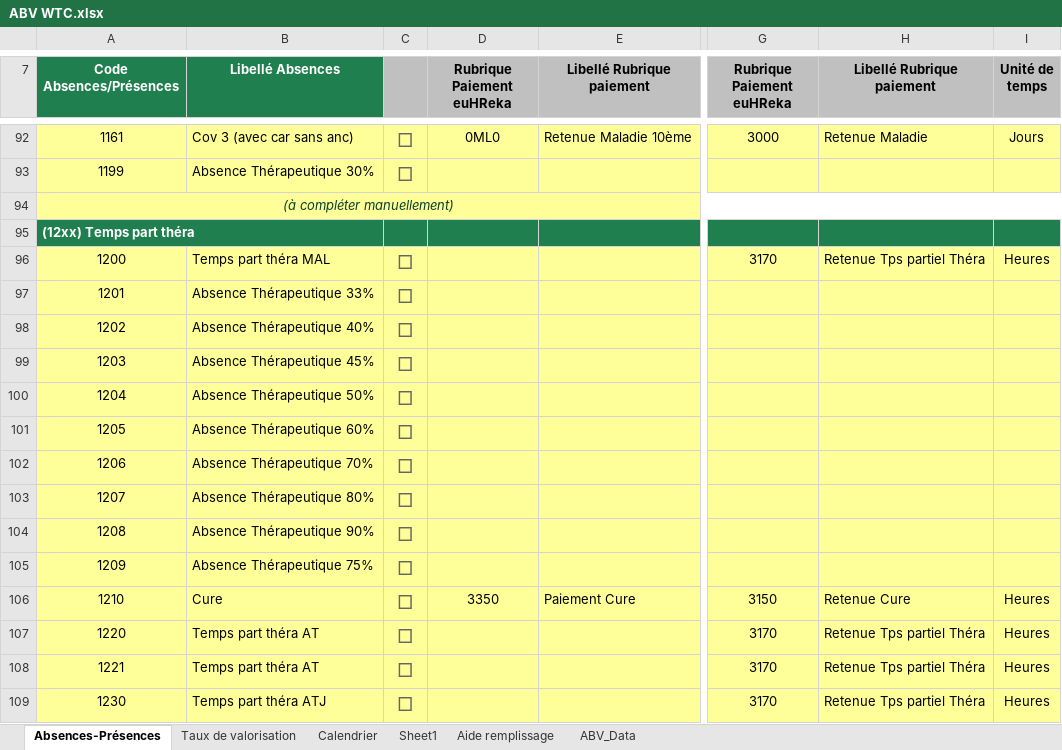
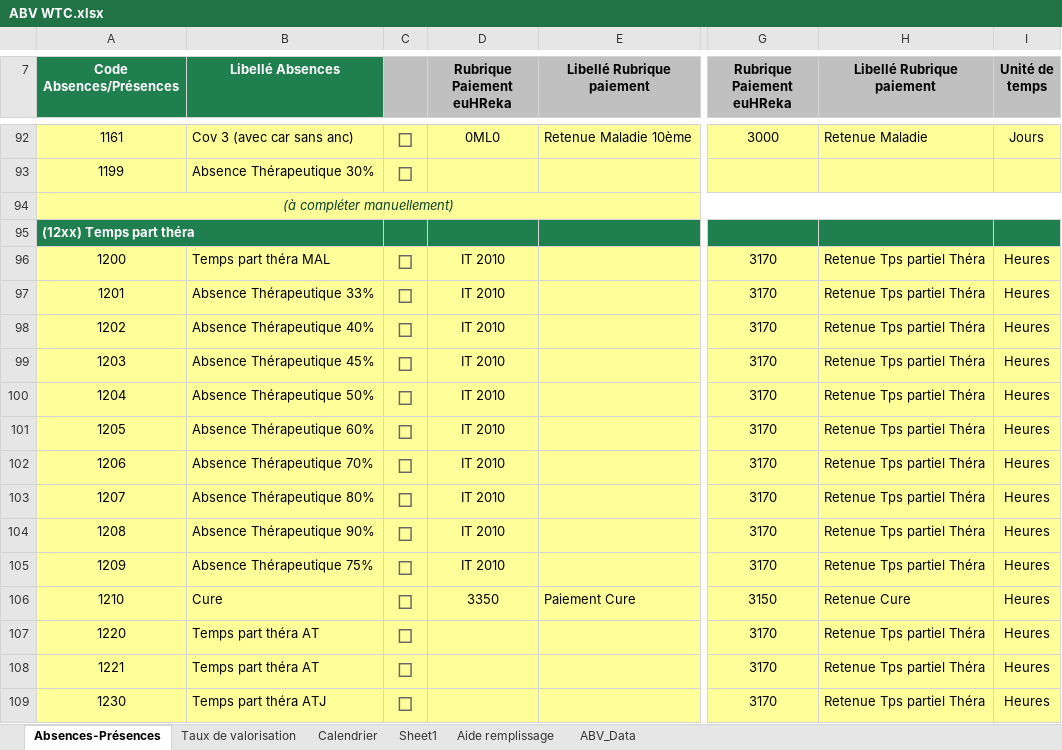
Before and after one commit to PatrickFarges/ClaudeCode, an Excel workbook: WTC Absences/ABV WTC.xlsx, sheet Absences-Présences, drawn as a sheet; only a part is shown, gaps mark what is left out; values as stored, in another font and other column widths than the file's, no borders; charts and pictures not drawn; the diff names each change by its address in the sheet, - before the commit and + after, or states it on an @@ line.

```diff
--- a/WTC Absences/ABV WTC.xlsx (sheet Absences-Présences)
+++ b/WTC Absences/ABV WTC.xlsx (sheet Absences-Présences)
-D96:D105 (Rubrique Paiement euHReka): (empty)
+D96:D105 (Rubrique Paiement euHReka): IT 2010
-G97:G105 (Rubrique Paiement euHReka): (empty)
+G97:G105 (Rubrique Paiement euHReka): 3170
-H97:H105 (Libellé Rubrique paiement): (empty)
+H97:H105 (Libellé Rubrique paiement): Retenue Tps partiel Théra
-I97:I105 (Unité de temps): (empty)
+I97:I105 (Unité de temps): Heures
```
Also changed, not shown: 1 other file.
